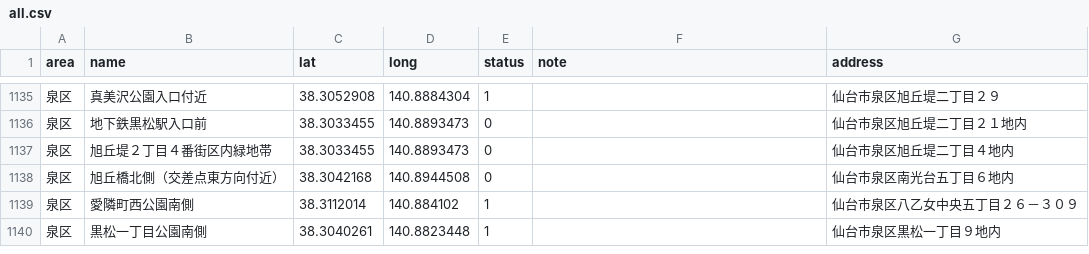
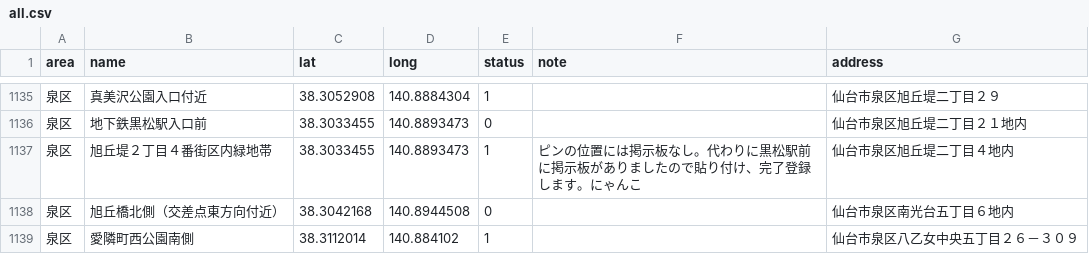
Before and after one commit to shutoito-web/poster-map, a CSV file: public/data/all.csv, drawn as a sheet; only a part is shown, gaps mark what is left out; the shorter side is filled out with more unchanged rows.

```diff
--- a/public/data/all.csv
+++ b/public/data/all.csv
@@ -1136,3 +1136,3 @@
 "泉区","地下鉄黒松駅入口前",38.3033455,140.8893473,0,"","仙台市泉区旭丘堤二丁目２１地内"
-"泉区","旭丘堤２丁目４番街区内緑地帯",38.3033455,140.8893473,0,"","仙台市泉区旭丘堤二丁目４地内"
+"泉区","旭丘堤２丁目４番街区内緑地帯",38.3033455,140.8893473,1,"ピンの位置には掲示板なし。代わりに黒松駅前に掲示板がありましたので貼り付け、完了登録します。にゃんこ","仙台市泉区旭丘堤二丁目４地内"
 "泉区","旭丘橋北側（交差点東方向付近）",38.3042168,140.8944508,0,"","仙台市泉区南光台五丁目６地内"
```
Also changed, not shown: 4 other files.
